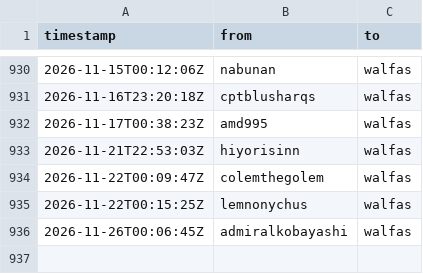
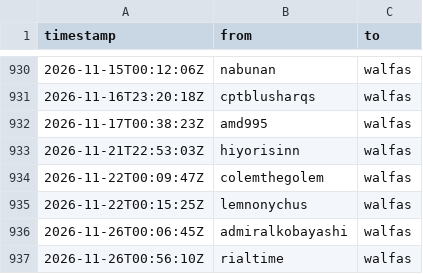
Before and after one commit to walfie/twitch-raid-log, a CSV file: public/raids-incoming.csv, drawn as a sheet; only a part is shown, gaps mark what is left out.

```diff
--- a/public/raids-incoming.csv
+++ b/public/raids-incoming.csv
@@ -936 +936,2 @@ timestamp,from,to
 2026-11-26T00:06:45Z,admiralkobayashi,walfas
+2026-11-26T00:56:10Z,rialtime,walfas
```
